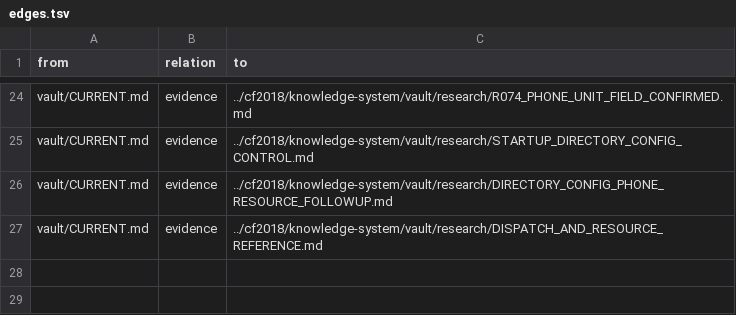
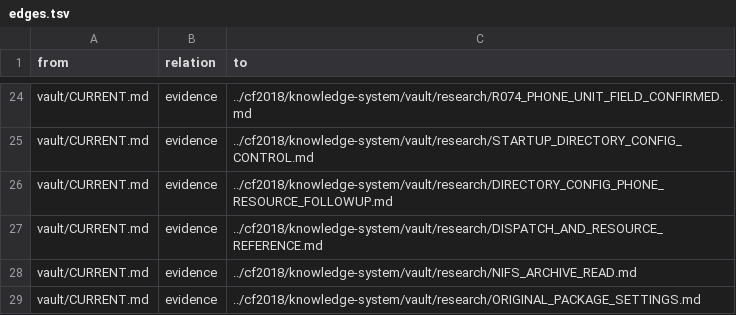
Before and after one commit to despairarc000/temp, a TSV file: cf2018v2/graphify/edges.tsv, drawn as a sheet; only a part is shown, gaps mark what is left out.

```diff
--- a/cf2018v2/graphify/edges.tsv
+++ b/cf2018v2/graphify/edges.tsv
@@ -27 +27,3 @@ vault/CURRENT.md	evidence	../cf2018/knowledge-system/vault/research/DIRECTORY_CO
 vault/CURRENT.md	evidence	../cf2018/knowledge-system/vault/research/DISPATCH_AND_RESOURCE_REFERENCE.md
+vault/CURRENT.md	evidence	../cf2018/knowledge-system/vault/research/NIFS_ARCHIVE_READ.md
+vault/CURRENT.md	evidence	../cf2018/knowledge-system/vault/research/ORIGINAL_PACKAGE_SETTINGS.md
```
Also changed, not shown: cf2018/knowledge-system/graphify/edges.tsv, 20 other files.
